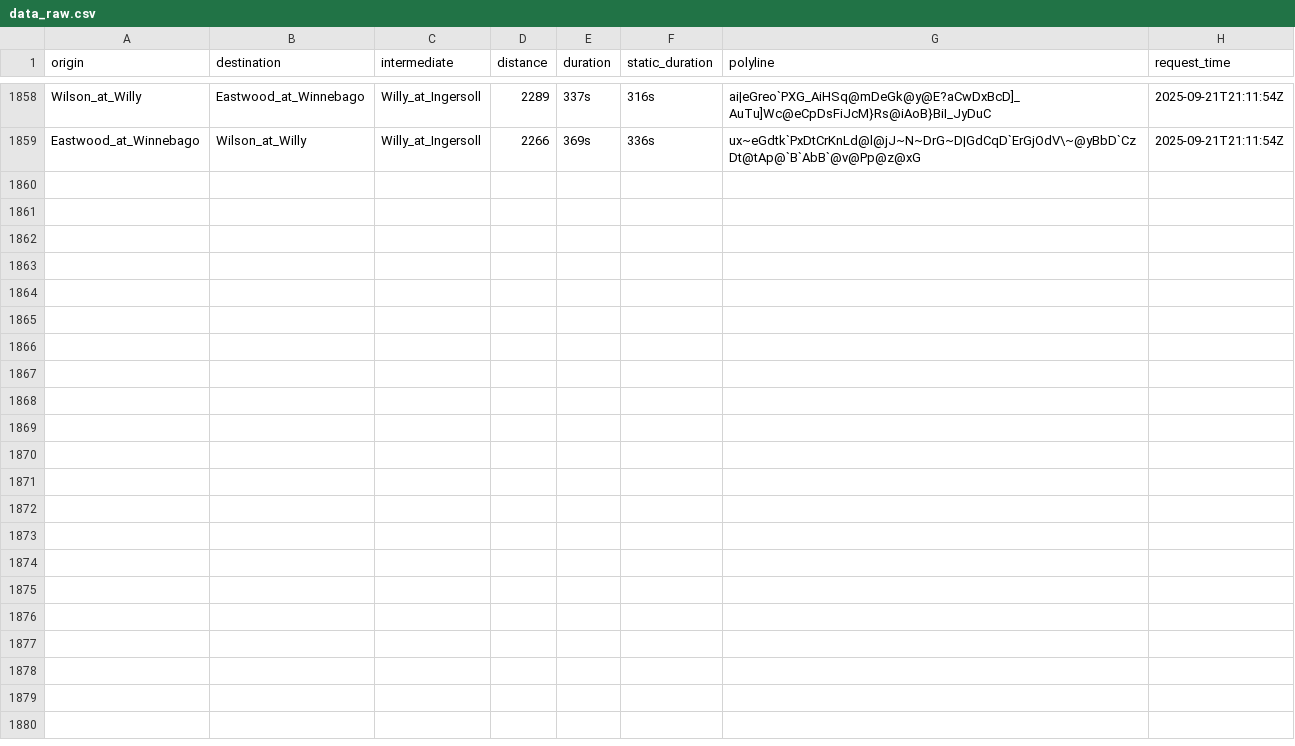
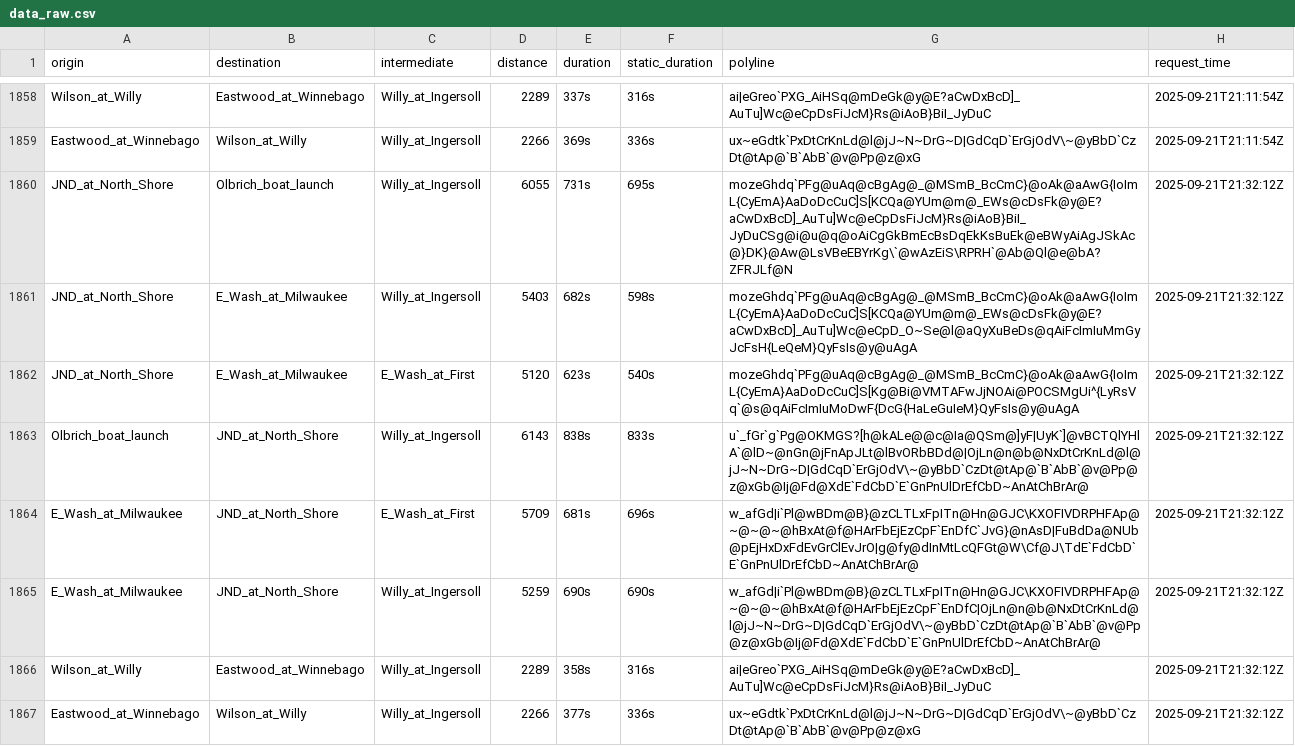
Before and after one commit to vgXhc/willy_street, a CSV file: data/data_raw.csv, drawn as a sheet; only a part is shown, gaps mark what is left out; the diff names each change by its address in the sheet, - before the commit and + after, or states it on an @@ line.

```diff
--- a/data/data_raw.csv
+++ b/data/data_raw.csv
+row 1860: JND_at_North_Shore | Olbrich_boat_launch | Willy_at_Ingersoll | 6055 | 731s | 695s | mozeGhdq`PFg@uAq@cBgAg@_@MSmB_BcCmC}@oAk@aAwG{IoImL{CyEmA}AaDoDcCuC]S[KCQa@YUm@m@_EWs@cDsFk@y@E?aCwDxBcD]_AuTu]Wc@eCpDsFiJcM}Rs@iAoB}BiI_JyDuCSg@i@u@q@oAiCgGkBmEcBsDqEkKsBuEk@eBWyAiAgJSkAc@}DK}@Aw@LsVBeEBYrKg\`@wAzEiS\RPRH`@Ab@Ql@e@bA?ZFRJLf@N | 2025-09-21T21:32:12Z
+row 1861: JND_at_North_Shore | E_Wash_at_Milwaukee | Willy_at_Ingersoll | 5403 | 682s | 598s | mozeGhdq`PFg@uAq@cBgAg@_@MSmB_BcCmC}@oAk@aAwG{IoImL{CyEmA}AaDoDcCuC]S[KCQa@YUm@m@_EWs@cDsFk@y@E?aCwDxBcD]_AuTu]Wc@eCpD_O~Se@l@aQyXuBeDs@qAiFcImIuMmGyJcFsH{LeQeM}QyFsIs@y@uAgA | 2025-09-21T21:32:12Z
+row 1862: JND_at_North_Shore | E_Wash_at_Milwaukee | E_Wash_at_First | 5120 | 623s | 540s | mozeGhdq`PFg@uAq@cBgAg@_@MSmB_BcCmC}@oAk@aAwG{IoImL{CyEmA}AaDoDcCuC]S[Kg@Bi@VMTAFwJjNOAi@POCSMgUi^{LyRsVq`@s@qAiFcImIuMoDwF{DcG{HaLeGuIeM}QyFsIs@y@uAgA | 2025-09-21T21:32:12Z
+row 1863: Olbrich_boat_launch | JND_at_North_Shore | Willy_at_Ingersoll | 6143 | 838s | 833s | u`_fGr`g`Pg@OKMGS?[h@kALe@@c@Ia@QSm@]yF|UyK`]@vBCTQlYHlA`@lD~@nGn@jFnApJLt@lBvORbBDd@|OjLn@n@b@NxDtCrKnLd@l@jJ~N~DrG~D|GdCqD`ErGjOdV\~@yBbD`CzDt@tAp@`B`AbB`@v@Pp@z@xGb@Ij@Fd@XdE`FdCbD`E`GnPnUlDrEfCbD~AnAtChBrAr@ | 2025-09-21T21:32:12Z
+row 1864: E_Wash_at_Milwaukee | JND_at_North_Shore | E_Wash_at_First | 5709 | 681s | 696s | w_afGd|i`Pl@wBDm@B}@zCLTLxFpITn@Hn@GJC\KXOFIVDRPHFAp@~@~@~@hBxAt@f@HArFbEjEzCpF`EnDfC`JvG}@nAsD|FuBdDa@NUb@pEjHxDxFdEvGrClEvJrO|g@fy@dInMtLcQFGt@W\Cf@J\TdE`FdCbD`E`GnPnUlDrEfCbD~AnAtChBrAr@ | 2025-09-21T21:32:12Z
+row 1865: E_Wash_at_Milwaukee | JND_at_North_Shore | Willy_at_Ingersoll | 5259 | 690s | 690s | w_afGd|i`Pl@wBDm@B}@zCLTLxFpITn@Hn@GJC\KXOFIVDRPHFAp@~@~@~@hBxAt@f@HArFbEjEzCpF`EnDfC|OjLn@n@b@NxDtCrKnLd@l@jJ~N~DrG~D|GdCqD`ErGjOdV\~@yBbD`CzDt@tAp@`B`AbB`@v@Pp@z@xGb@Ij@Fd@XdE`FdCbD`E`GnPnUlDrEfCbD~AnAtChBrAr@ | 2025-09-21T21:32:12Z
+row 1866: Wilson_at_Willy | Eastwood_at_Winnebago | Willy_at_Ingersoll | 2289 | 358s | 316s | ai|eGreo`PXG_AiHSq@mDeGk@y@E?aCwDxBcD]_AuTu]Wc@eCpDsFiJcM}Rs@iAoB}BiI_JyDuC | 2025-09-21T21:32:12Z
+row 1867: Eastwood_at_Winnebago | Wilson_at_Willy | Willy_at_Ingersoll | 2266 | 377s | 336s | ux~eGdtk`PxDtCrKnLd@l@jJ~N~DrG~D|GdCqD`ErGjOdV\~@yBbD`CzDt@tAp@`B`AbB`@v@Pp@z@xG | 2025-09-21T21:32:12Z
```
Also changed, not shown: data/data_clean.csv, 1 other file.
